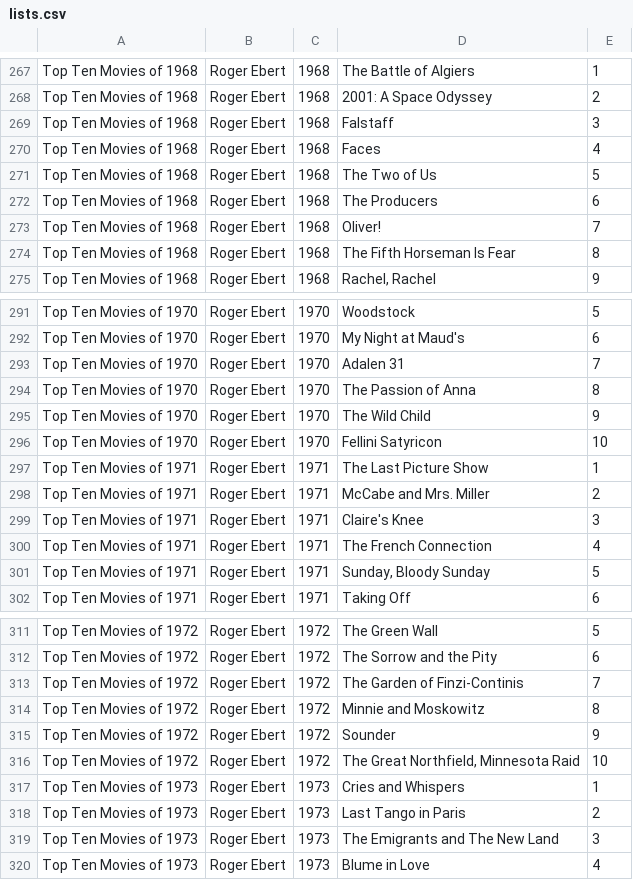
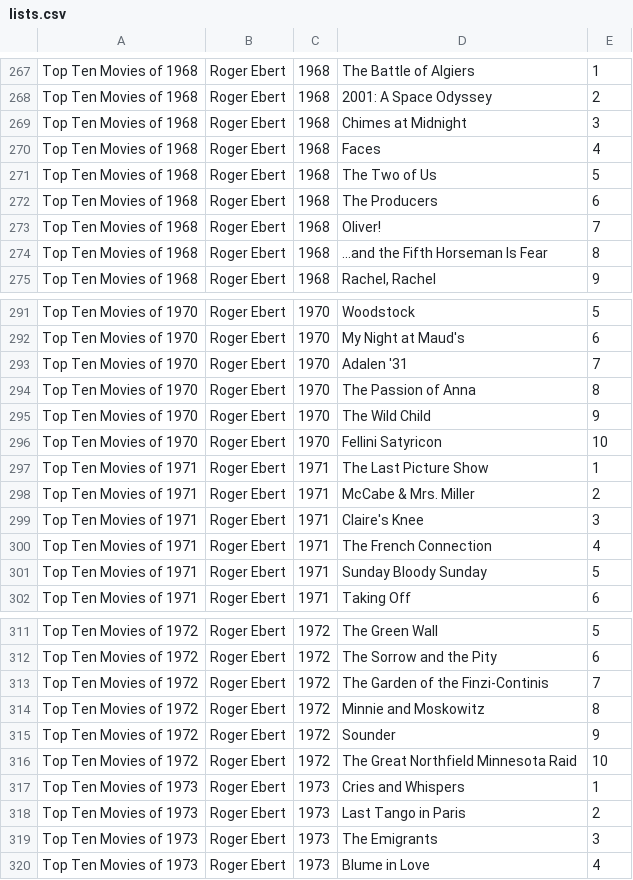
Before and after one commit to tgh/FiLTH, a CSV file: data/lists.csv, drawn as a sheet; only a part is shown, gaps mark what is left out; the diff covers the shown part only.

Commit message:
Add more in lists

```diff
--- a/data/lists.csv
+++ b/data/lists.csv
@@ -268,3 +268,3 @@ Top Ten Movies of 1968|Roger Ebert|1968|The Battle of Algiers|1
 Top Ten Movies of 1968|Roger Ebert|1968|2001: A Space Odyssey|2
-Top Ten Movies of 1968|Roger Ebert|1968|Falstaff|3
+Top Ten Movies of 1968|Roger Ebert|1968|Chimes at Midnight|3
 Top Ten Movies of 1968|Roger Ebert|1968|Faces|4
@@ -273,3 +273,3 @@ Top Ten Movies of 1968|Roger Ebert|1968|The Producers|6
 Top Ten Movies of 1968|Roger Ebert|1968|Oliver!|7
-Top Ten Movies of 1968|Roger Ebert|1968|The Fifth Horseman Is Fear|8
+Top Ten Movies of 1968|Roger Ebert|1968|...and the Fifth Horseman Is Fear|8
 Top Ten Movies of 1968|Roger Ebert|1968|Rachel, Rachel|9
@@ -292,3 +292,3 @@ Top Ten Movies of 1970|Roger Ebert|1970|Woodstock|5
 Top Ten Movies of 1970|Roger Ebert|1970|My Night at Maud's|6
-Top Ten Movies of 1970|Roger Ebert|1970|Adalen 31|7
+Top Ten Movies of 1970|Roger Ebert|1970|Adalen '31|7
 Top Ten Movies of 1970|Roger Ebert|1970|The Passion of Anna|8
@@ -297,6 +297,6 @@ Top Ten Movies of 1970|Roger Ebert|1970|Fellini Satyricon|10
 Top Ten Movies of 1971|Roger Ebert|1971|The Last Picture Show|1
-Top Ten Movies of 1971|Roger Ebert|1971|McCabe and Mrs. Miller|2
+Top Ten Movies of 1971|Roger Ebert|1971|McCabe & Mrs. Miller|2
 Top Ten Movies of 1971|Roger Ebert|1971|Claire's Knee|3
 Top Ten Movies of 1971|Roger Ebert|1971|The French Connection|4
-Top Ten Movies of 1971|Roger Ebert|1971|Sunday, Bloody Sunday|5
+Top Ten Movies of 1971|Roger Ebert|1971|Sunday Bloody Sunday|5
 Top Ten Movies of 1971|Roger Ebert|1971|Taking Off|6
@@ -312,9 +312,9 @@ Top Ten Movies of 1972|Roger Ebert|1972|The Green Wall|5
 Top Ten Movies of 1972|Roger Ebert|1972|The Sorrow and the Pity|6
-Top Ten Movies of 1972|Roger Ebert|1972|The Garden of Finzi-Continis|7
+Top Ten Movies of 1972|Roger Ebert|1972|The Garden of the Finzi-Continis|7
 Top Ten Movies of 1972|Roger Ebert|1972|Minnie and Moskowitz|8
 Top Ten Movies of 1972|Roger Ebert|1972|Sounder|9
-Top Ten Movies of 1972|Roger Ebert|1972|The Great Northfield, Minnesota Raid|10
+Top Ten Movies of 1972|Roger Ebert|1972|The Great Northfield Minnesota Raid|10
 Top Ten Movies of 1973|Roger Ebert|1973|Cries and Whispers|1
 Top Ten Movies of 1973|Roger Ebert|1973|Last Tango in Paris|2
-Top Ten Movies of 1973|Roger Ebert|1973|The Emigrants and The New Land|3
+Top Ten Movies of 1973|Roger Ebert|1973|The Emigrants|3
 Top Ten Movies of 1973|Roger Ebert|1973|Blume in Love|4
```
Also changed, not shown: 8 edited cells elsewhere in this file, 5 other files.
